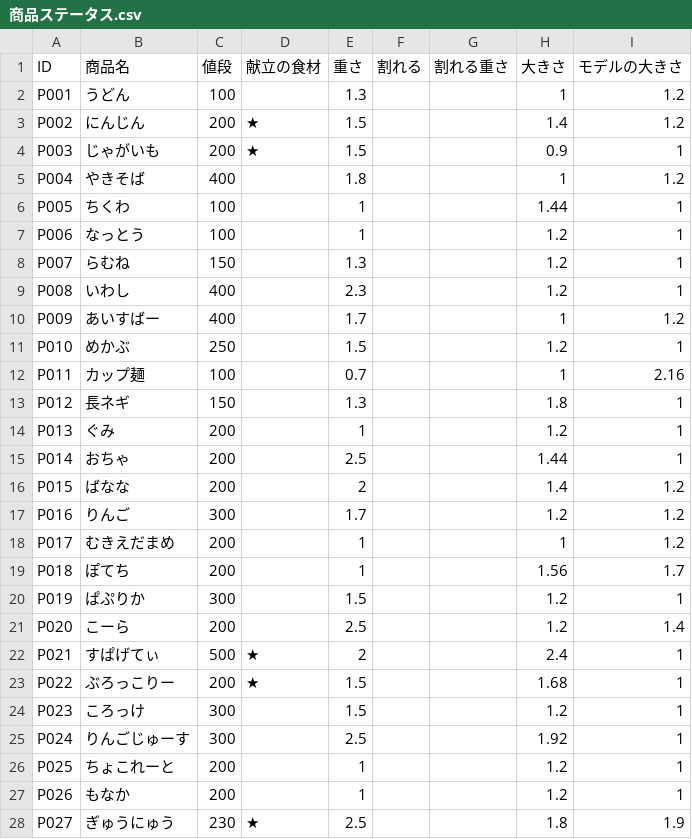
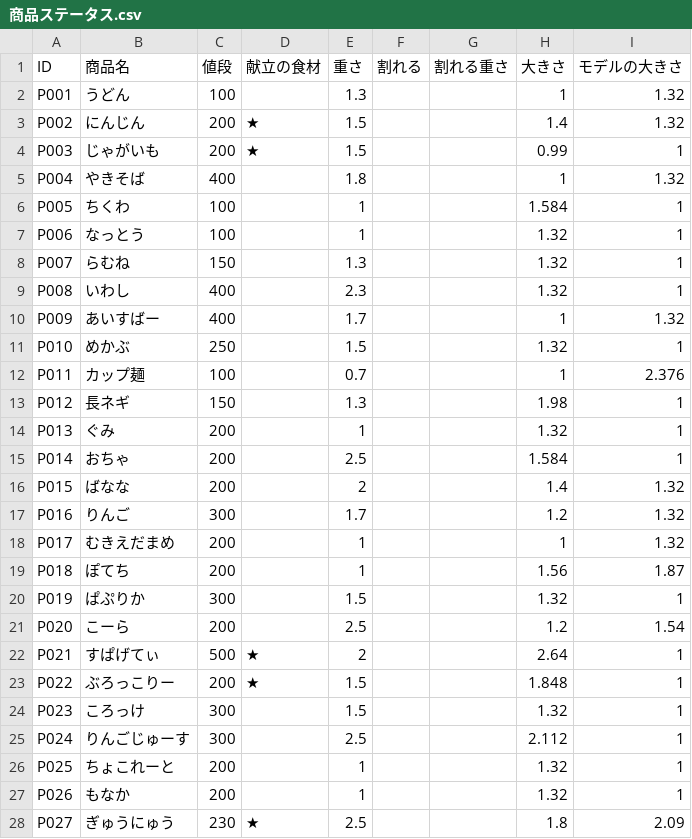
Before and after one commit to Takahiro004/test, a CSV file: Assets/syouhinn/商品ステータス.csv, drawn as a sheet; only a part is shown; the diff covers the shown part only.

```diff
--- a/Assets/syouhinn/商品ステータス.csv
+++ b/Assets/syouhinn/商品ステータス.csv
@@ -1,28 +1,28 @@
 ID,商品名,値段,献立の食材,重さ,割れる,割れる重さ,大きさ,モデルの大きさ
-P001,うどん,100,,1.3,,,1,1.2
-P002,にんじん,200,★,1.5,,,1.4,1.2
-P003,じゃがいも,200,★,1.5,,,0.9,1
-P004,やきそば,400,,1.8,,,1,1.2
-P005,ちくわ,100,,1,,,1.44,1
-P006,なっとう,100,,1,,,1.2,1
-P007,らむね,150,,1.3,,,1.2,1
-P008,いわし,400,,2.3,,,1.2,1
-P009,あいすばー,400,,1.7,,,1,1.2
-P010,めかぶ,250,,1.5,,,1.2,1
-P011,カップ麺,100,,0.7,,,1,2.16
-P012,長ネギ,150,,1.3,,,1.8,1
-P013,ぐみ,200,,1,,,1.2,1
-P014,おちゃ,200,,2.5,,,1.44,1
-P015,ばなな,200,,2,,,1.4,1.2
-P016,りんご,300,,1.7,,,1.2,1.2
-P017,むきえだまめ,200,,1,,,1,1.2
-P018,ぽてち,200,,1,,,1.56,1.7
-P019,ぱぷりか,300,,1.5,,,1.2,1
-P020,こーら,200,,2.5,,,1.2,1.4
-P021,すぱげてぃ,500,★,2,,,2.4,1
-P022,ぶろっこりー,200,★,1.5,,,1.68,1
-P023,ころっけ,300,,1.5,,,1.2,1
-P024,りんごじゅーす,300,,2.5,,,1.92,1
-P025,ちょこれーと,200,,1,,,1.2,1
-P026,もなか,200,,1,,,1.2,1
-P027,ぎゅうにゅう,230,★,2.5,,,1.8,1.9
+P001,うどん,100,,1.3,,,1,1.32
+P002,にんじん,200,★,1.5,,,1.4,1.32
+P003,じゃがいも,200,★,1.5,,,0.99,1
+P004,やきそば,400,,1.8,,,1,1.32
+P005,ちくわ,100,,1,,,1.584,1
+P006,なっとう,100,,1,,,1.32,1
+P007,らむね,150,,1.3,,,1.32,1
+P008,いわし,400,,2.3,,,1.32,1
+P009,あいすばー,400,,1.7,,,1,1.32
+P010,めかぶ,250,,1.5,,,1.32,1
+P011,カップ麺,100,,0.7,,,1,2.376
+P012,長ネギ,150,,1.3,,,1.98,1
+P013,ぐみ,200,,1,,,1.32,1
+P014,おちゃ,200,,2.5,,,1.584,1
+P015,ばなな,200,,2,,,1.4,1.32
+P016,りんご,300,,1.7,,,1.2,1.32
+P017,むきえだまめ,200,,1,,,1,1.32
+P018,ぽてち,200,,1,,,1.56,1.87
+P019,ぱぷりか,300,,1.5,,,1.32,1
+P020,こーら,200,,2.5,,,1.2,1.54
+P021,すぱげてぃ,500,★,2,,,2.64,1
+P022,ぶろっこりー,200,★,1.5,,,1.848,1
+P023,ころっけ,300,,1.5,,,1.32,1
+P024,りんごじゅーす,300,,2.5,,,2.112,1
+P025,ちょこれーと,200,,1,,,1.32,1
+P026,もなか,200,,1,,,1.32,1
+P027,ぎゅうにゅう,230,★,2.5,,,1.8,2.09
```
Also changed, not shown: 35 edited cells elsewhere in this file, 1 other file.
